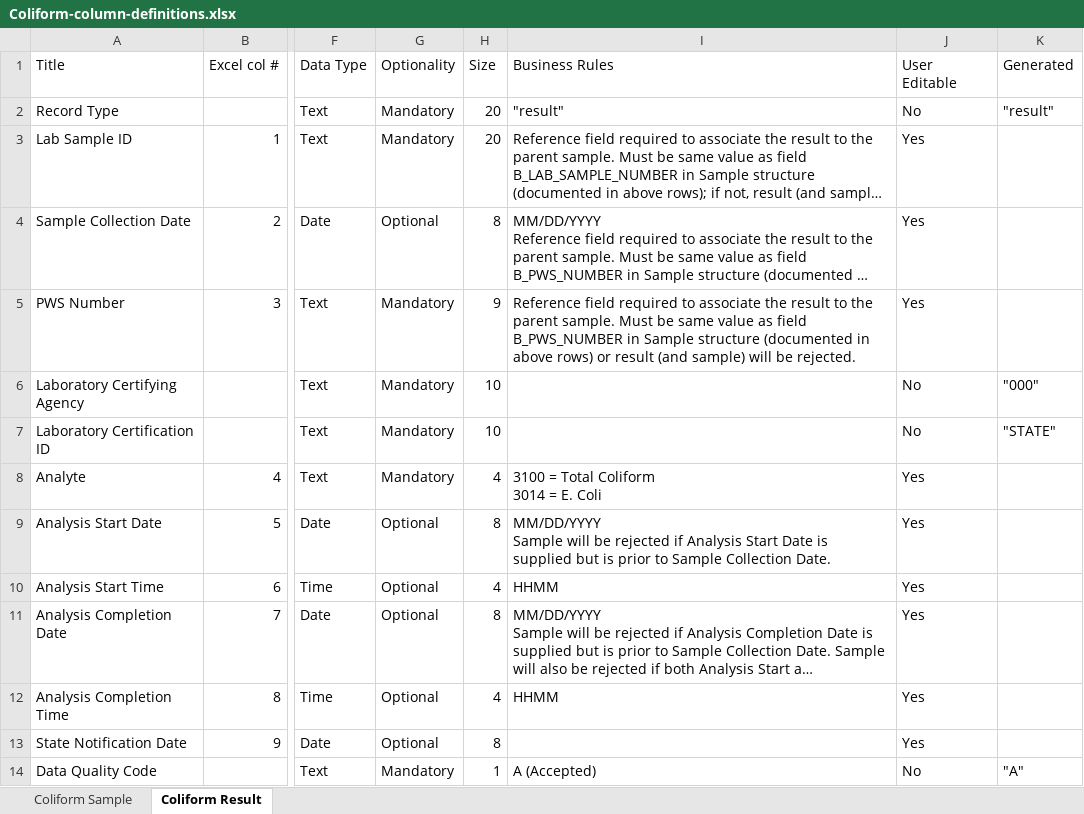
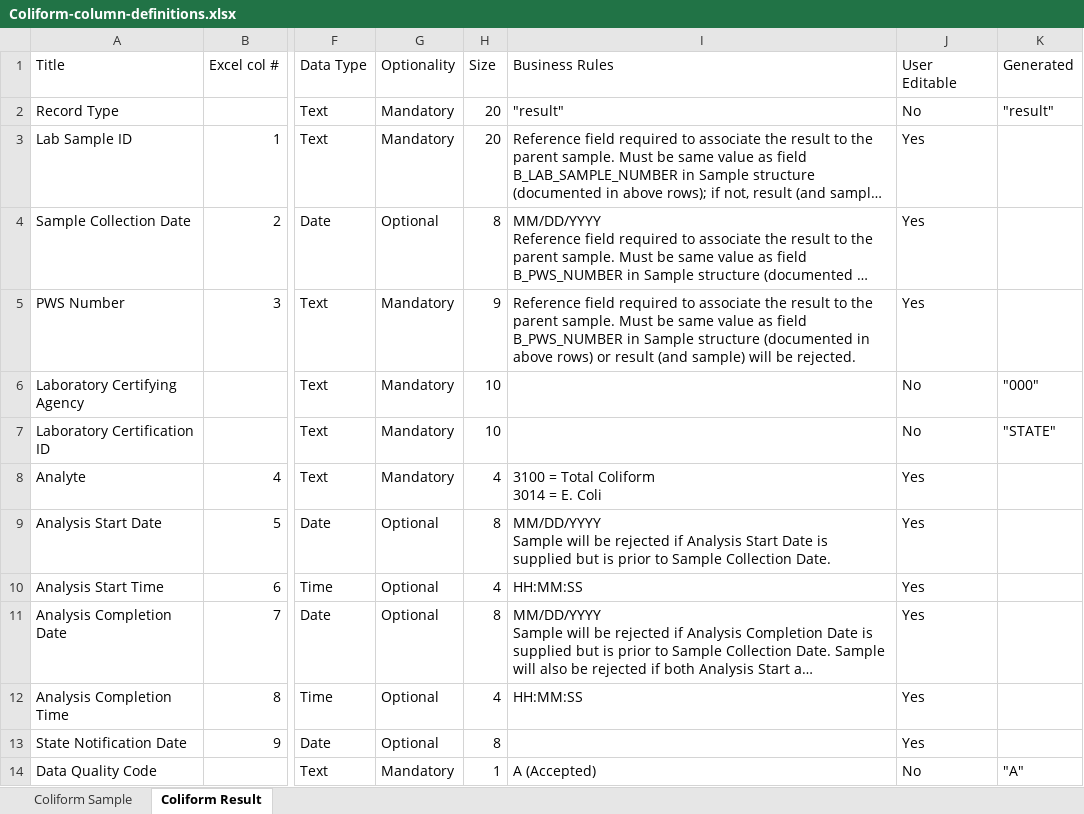
Before and after one commit to gaepdit/e-Sample-Entry-CSV, an Excel workbook: specs/Coliform-column-definitions.xlsx, sheet Coliform Result, drawn as a sheet; only a part is shown, gaps mark what is left out; long unchanged cells end in …; values as stored, in another font and other column widths than the file's, no borders; conditional formats and table styles not drawn; the diff names each change by its address in the sheet, - before the commit and + after, or states it on an @@ line.

```diff
--- a/specs/Coliform-column-definitions.xlsx (sheet Coliform Result)
+++ b/specs/Coliform-column-definitions.xlsx (sheet Coliform Result)
-I10 (Business Rules): HHMM
+I10 (Business Rules): HH:MM:SS
-I12 (Business Rules): HHMM
+I12 (Business Rules): HH:MM:SS
```
Also changed, not shown: sheet Coliform Sample, xl-ese.xlsm, 5 other files.
